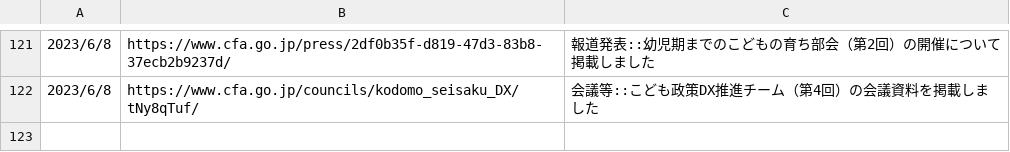
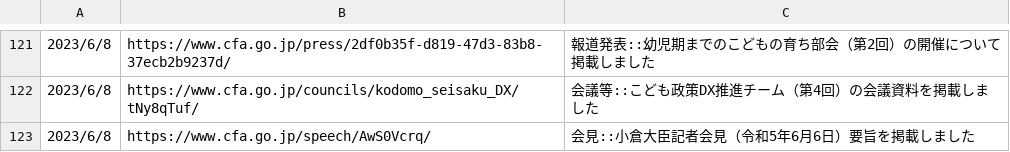
Before and after one commit to c-3lab/jp-go-digital-news, a CSV file: jp-go-cfa-news-news.csv, drawn as a sheet; only a part is shown, gaps mark what is left out.

```diff
--- a/jp-go-cfa-news-news.csv
+++ b/jp-go-cfa-news-news.csv
@@ -122 +122,2 @@
 2023/6/8,https://www.cfa.go.jp/councils/kodomo_seisaku_DX/tNy8qTuf/,会議等::こども政策DX推進チーム（第4回）の会議資料を掲載しました
+2023/6/8,https://www.cfa.go.jp/speech/AwS0Vcrq/,会見::小倉大臣記者会見（令和5年6月6日）要旨を掲載しました
```
Also changed, not shown: jp-go-digital-news-meeting.csv, jp-go-digital-news-news.csv.
